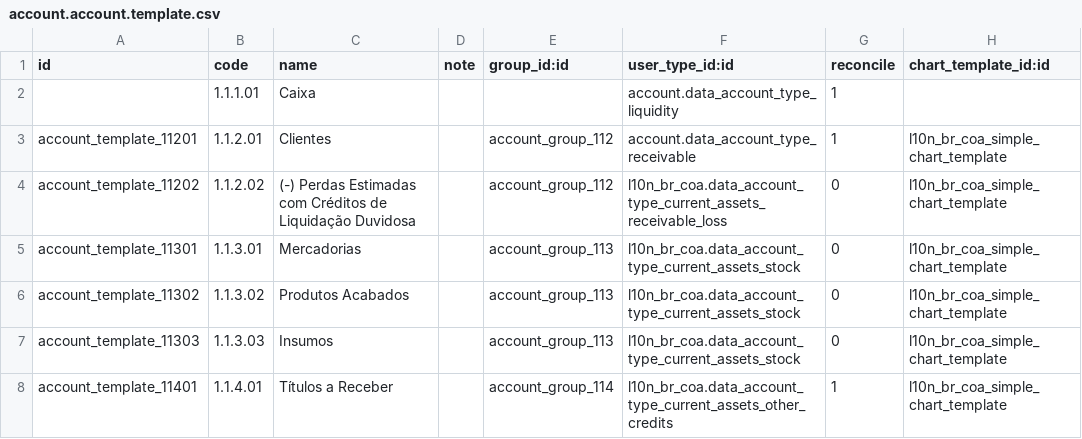
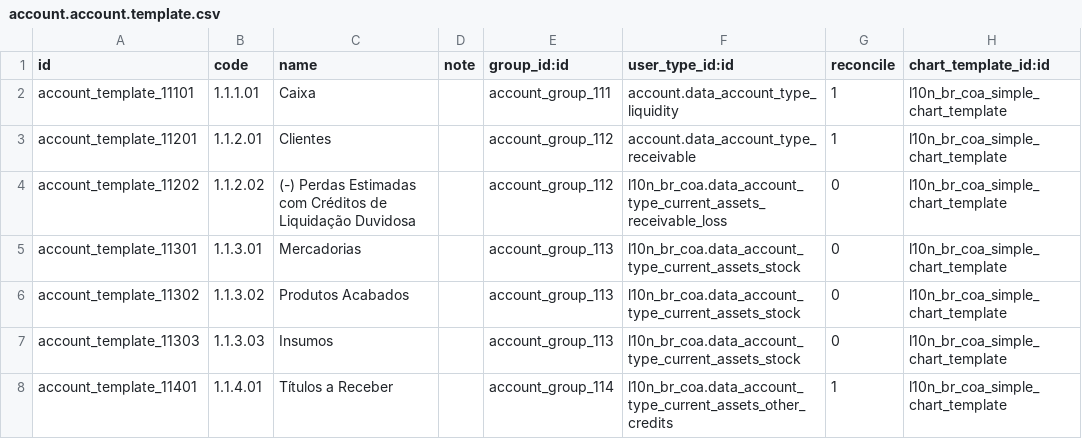
Before and after one commit to felipemotter/l10n-brazil, a CSV file: l10n_br_coa_simple/data/account.account.template.csv, drawn as a sheet; only a part is shown.

Commit message:
add missing xmlid, group and template for Caixa

```diff
--- a/l10n_br_coa_simple/data/account.account.template.csv
+++ b/l10n_br_coa_simple/data/account.account.template.csv
@@ -1,3 +1,3 @@
 "id","code","name","note","group_id:id","user_type_id:id","reconcile","chart_template_id:id"
-,"1.1.1.01","Caixa",,,"account.data_account_type_liquidity","1",
+"account_template_11101","1.1.1.01","Caixa",,"account_group_111","account.data_account_type_liquidity","1","l10n_br_coa_simple_chart_template"
 "account_template_11201","1.1.2.01","Clientes",,"account_group_112","account.data_account_type_receivable","1","l10n_br_coa_simple_chart_template"
```
